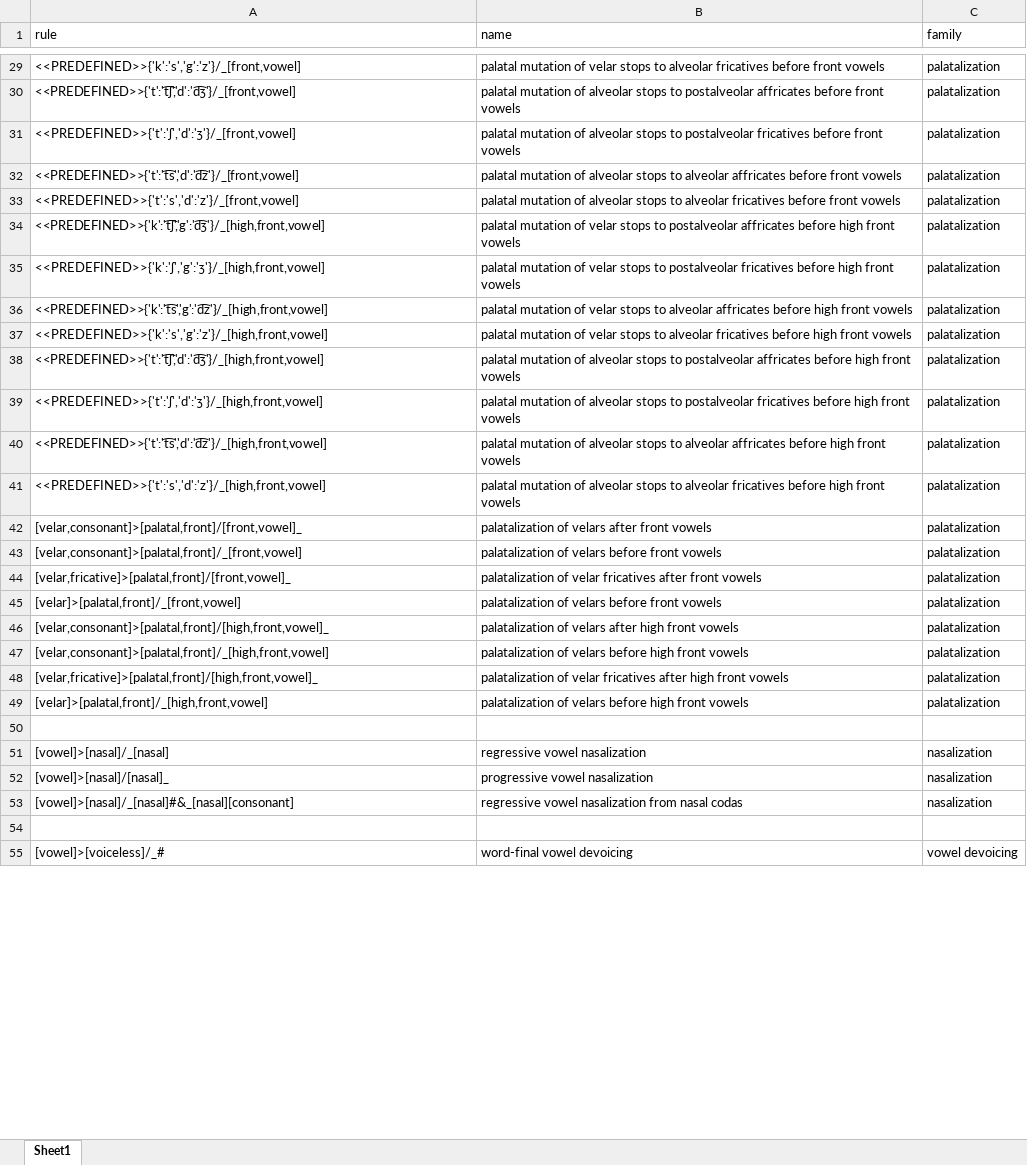
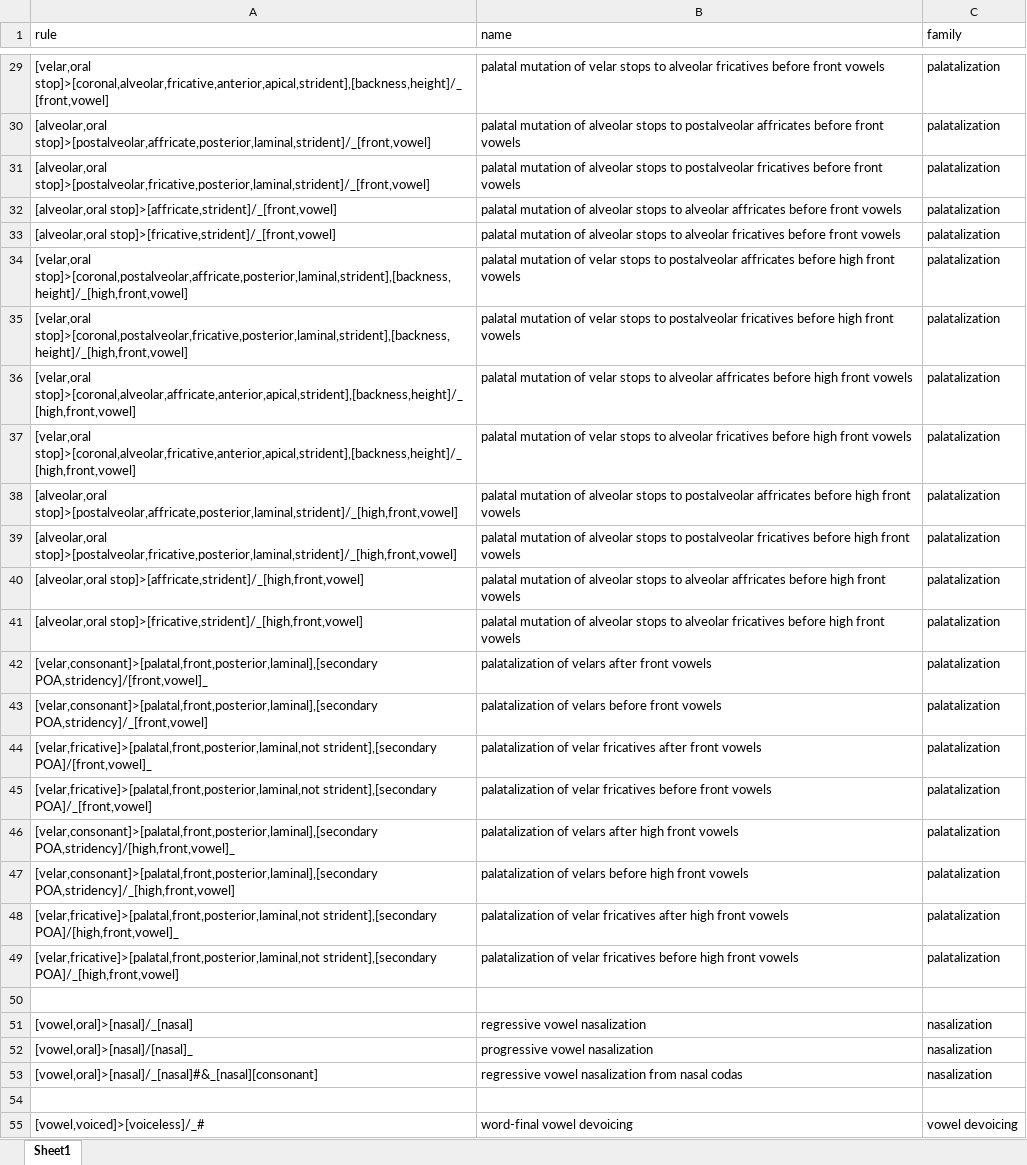
Before and after one commit to Accelsnow/Phonogenesis-legacy, an Excel workbook: src/defaultrules.xlsx, sheet Sheet1, drawn as a sheet; only a part is shown, gaps mark what is left out; values as stored, in another font and other column widths than the file's, no borders; the diff covers the shown part only; the diff names each change by its address in the sheet, - before the commit and + after, or states it on an @@ line.

```diff
--- a/src/defaultrules.xlsx (sheet Sheet1)
+++ b/src/defaultrules.xlsx (sheet Sheet1)
-A29 (rule): <<PREDEFINED>>{'k':'s','g':'z'}/_[front,vowel]
+A29 (rule): [velar,oral stop]>[coronal,alveolar,fricative,anterior,apical,strident],[backness,height]/_[front,vowel]
-A30 (rule): <<PREDEFINED>>{'t':'t͡ʃ','d':'d͡ʒ'}/_[front,vowel]
+A30 (rule): [alveolar,oral stop]>[postalveolar,affricate,posterior,laminal,strident]/_[front,vowel]
-A31 (rule): <<PREDEFINED>>{'t':'ʃ','d':'ʒ'}/_[front,vowel]
+A31 (rule): [alveolar,oral stop]>[postalveolar,fricative,posterior,laminal,strident]/_[front,vowel]
-A32 (rule): <<PREDEFINED>>{'t':'t͡s','d':'d͡z'}/_[front,vowel]
+A32 (rule): [alveolar,oral stop]>[affricate,strident]/_[front,vowel]
-A33 (rule): <<PREDEFINED>>{'t':'s','d':'z'}/_[front,vowel]
+A33 (rule): [alveolar,oral stop]>[fricative,strident]/_[front,vowel]
-A34 (rule): <<PREDEFINED>>{'k':'t͡ʃ','g':'d͡ʒ'}/_[high,front,vowel]
+A34 (rule): [velar,oral stop]>[coronal,postalveolar,affricate,posterior,laminal,strident],[backness,height]/_[high,front,vowel]
-A35 (rule): <<PREDEFINED>>{'k':'ʃ','g':'ʒ'}/_[high,front,vowel]
+A35 (rule): [velar,oral stop]>[coronal,postalveolar,fricative,posterior,laminal,strident],[backness,height]/_[high,front,vowel]
-A36 (rule): <<PREDEFINED>>{'k':'t͡s','g':'d͡z'}/_[high,front,vowel]
+A36 (rule): [velar,oral stop]>[coronal,alveolar,affricate,anterior,apical,strident],[backness,height]/_[high,front,vowel]
-A37 (rule): <<PREDEFINED>>{'k':'s','g':'z'}/_[high,front,vowel]
+A37 (rule): [velar,oral stop]>[coronal,alveolar,fricative,anterior,apical,strident],[backness,height]/_[high,front,vowel]
-A38 (rule): <<PREDEFINED>>{'t':'t͡ʃ','d':'d͡ʒ'}/_[high,front,vowel]
+A38 (rule): [alveolar,oral stop]>[postalveolar,affricate,posterior,laminal,strident]/_[high,front,vowel]
-A39 (rule): <<PREDEFINED>>{'t':'ʃ','d':'ʒ'}/_[high,front,vowel]
+A39 (rule): [alveolar,oral stop]>[postalveolar,fricative,posterior,laminal,strident]/_[high,front,vowel]
-A40 (rule): <<PREDEFINED>>{'t':'t͡s','d':'d͡z'}/_[high,front,vowel]
+A40 (rule): [alveolar,oral stop]>[affricate,strident]/_[high,front,vowel]
-A41 (rule): <<PREDEFINED>>{'t':'s','d':'z'}/_[high,front,vowel]
+A41 (rule): [alveolar,oral stop]>[fricative,strident]/_[high,front,vowel]
-A42 (rule): [velar,consonant]>[palatal,front]/[front,vowel]_
+A42 (rule): [velar,consonant]>[palatal,front,posterior,laminal],[secondary POA,stridency]/[front,vowel]_
-A43 (rule): [velar,consonant]>[palatal,front]/_[front,vowel]
+A43 (rule): [velar,consonant]>[palatal,front,posterior,laminal],[secondary POA,stridency]/_[front,vowel]
-A44 (rule): [velar,fricative]>[palatal,front]/[front,vowel]_
+A44 (rule): [velar,fricative]>[palatal,front,posterior,laminal,not strident],[secondary POA]/[front,vowel]_
-A45 (rule): [velar]>[palatal,front]/_[front,vowel]
+A45 (rule): [velar,fricative]>[palatal,front,posterior,laminal,not strident],[secondary POA]/_[front,vowel]
-B45 (name): palatalization of velars before front…
+B45 (name): palatalization of velar fricatives before front…
-A46 (rule): [velar,consonant]>[palatal,front]/[high,front,vowel]_
+A46 (rule): [velar,consonant]>[palatal,front,posterior,laminal],[secondary POA,stridency]/[high,front,vowel]_
-A47 (rule): [velar,consonant]>[palatal,front]/_[high,front,vowel]
+A47 (rule): [velar,consonant]>[palatal,front,posterior,laminal],[secondary POA,stridency]/_[high,front,vowel]
-A48 (rule): [velar,fricative]>[palatal,front]/[high,front,vowel]_
+A48 (rule): [velar,fricative]>[palatal,front,posterior,laminal,not strident],[secondary POA]/[high,front,vowel]_
-A49 (rule): [velar]>[palatal,front]/_[high,front,vowel]
+A49 (rule): [velar,fricative]>[palatal,front,posterior,laminal,not strident],[secondary POA]/_[high,front,vowel]
-B49 (name): palatalization of velars before high…
+B49 (name): palatalization of velar fricatives before high…
-A51 (rule): [vowel]>[nasal]/_[nasal]
+A51 (rule): [vowel,oral]>[nasal]/_[nasal]
-A52 (rule): [vowel]>[nasal]/[nasal]_
+A52 (rule): [vowel,oral]>[nasal]/[nasal]_
-A53 (rule): [vowel]>[nasal]/_[nasal]#&_[nasal][consonant]
+A53 (rule): [vowel,oral]>[nasal]/_[nasal]#&_[nasal][consonant]
-A55 (rule): [vowel]>[voiceless]/_#
+A55 (rule): [vowel,voiced]>[voiceless]/_#
```
Also changed, not shown: 40 edited cells elsewhere in this sheet, src/defaultipa.xlsx, 2 other files.
